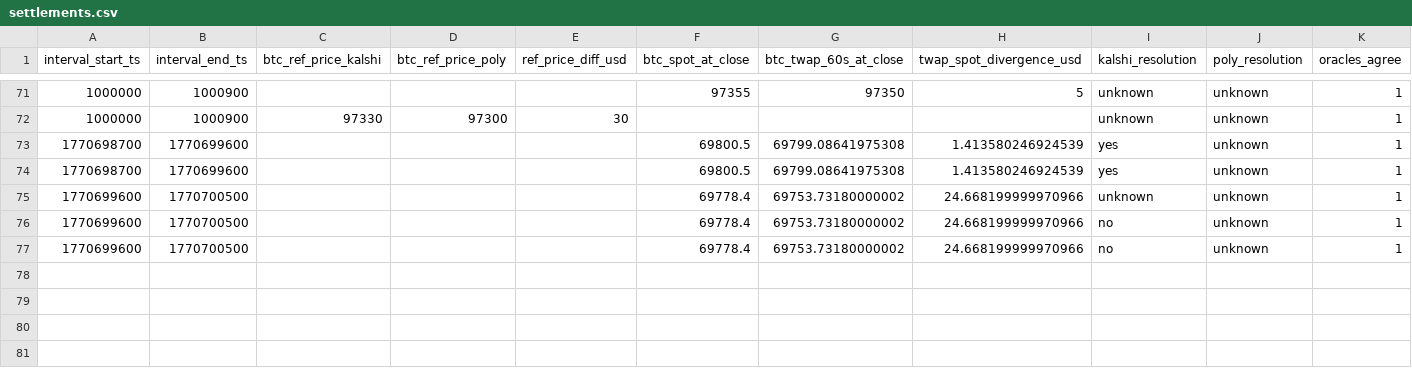
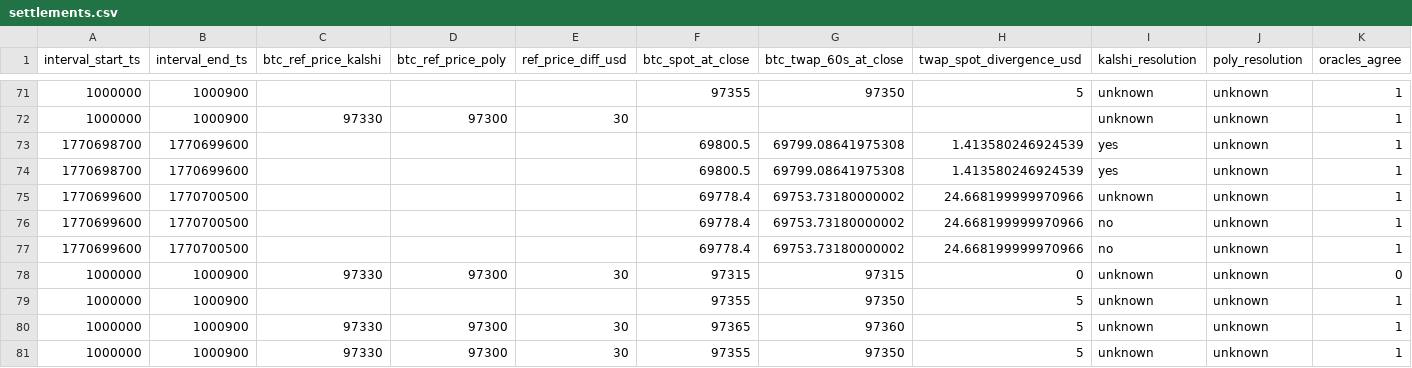
Before and after one commit to rao/pm-kalshi-arbitrage-bot, a CSV file: logs_v2/settlements.csv, drawn as a sheet; only a part is shown, gaps mark what is left out; rows hold the shown columns only; the diff names each change by its address in the sheet, - before the commit and + after, or states it on an @@ line.

```diff
--- a/logs_v2/settlements.csv
+++ b/logs_v2/settlements.csv
+row 78: 1000000 | 1000900 | 97330 | 97300 | 30 | 97315 | 97315 | 0 | unknown | unknown | 0
+row 79: 1000000 | 1000900 |  |  |  | 97355 | 97350 | 5 | unknown | unknown | 1
+row 80: 1000000 | 1000900 | 97330 | 97300 | 30 | 97365 | 97360 | 5 | unknown | unknown | 1
+row 81: 1000000 | 1000900 | 97330 | 97300 | 30 | 97355 | 97350 | 5 | unknown | unknown | 1
```
Also changed, not shown: 3 other files.
